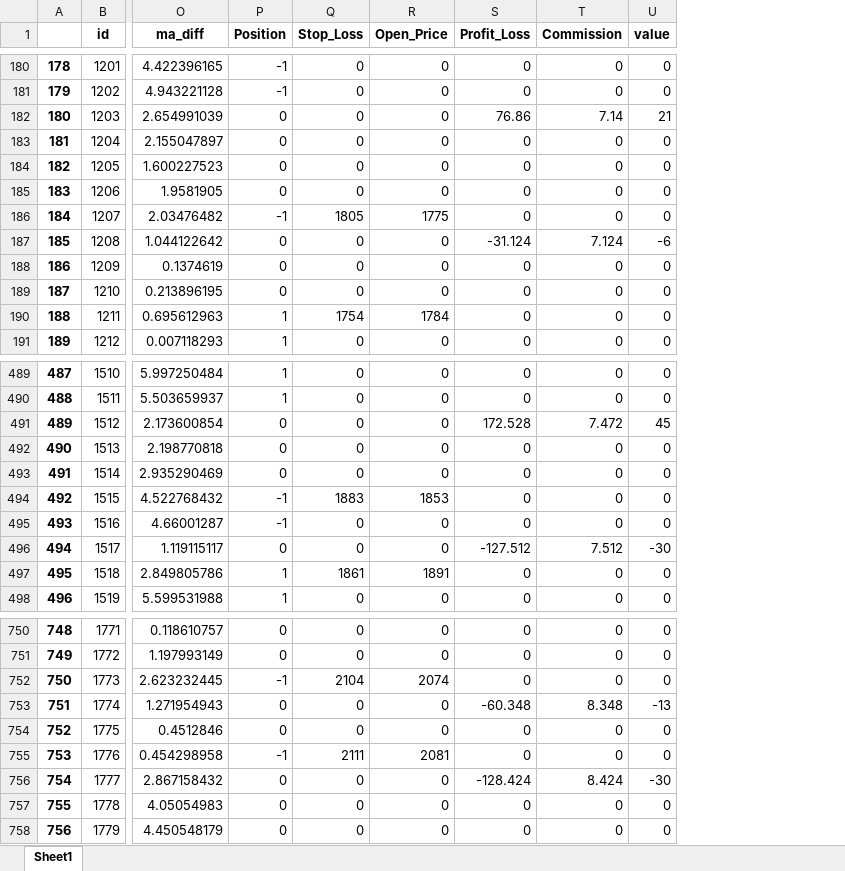
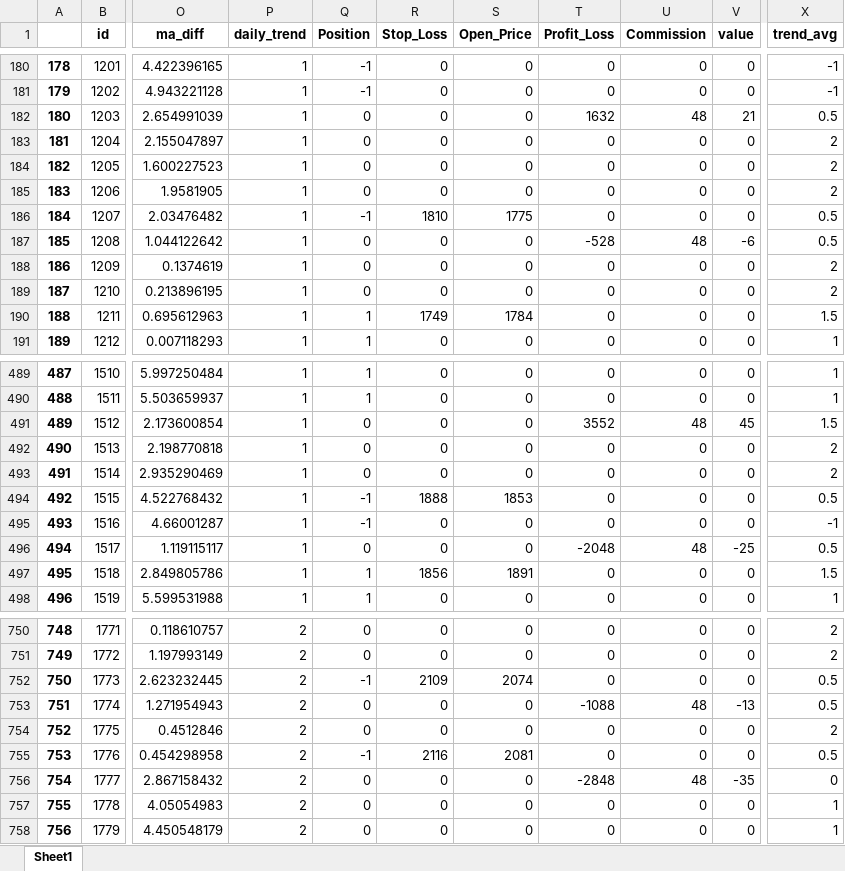
Before and after one commit to blitzfeng/myQuant, an Excel workbook: result.xlsx, sheet Sheet1, drawn as a sheet; only a part is shown, gaps mark what is left out; values as stored, in another font and other column widths than the file's, no borders; addresses are those after the commit; the diff covers the shown part only; the diff names each change by its address in the sheet, - before the commit and + after, or states it on an @@ line.

```diff
--- a/result.xlsx (sheet Sheet1)
+++ b/result.xlsx (sheet Sheet1)
+column P (daily_trend), rows 180-191: all 1; rows 489-498: all 1; rows 750-758: all 2
+column X (trend_avg), rows 180-191: -1 | -1 | 0.5 | 2 | 2 | 2 | 0.5 | 0.5 | 2 | 2 | 1.5 | 1; rows 489-498: 1 | 1 | 1.5 | 2 | 2 | 0.5 | -1 | 0.5 | 1.5 | 1; rows 750-758: 2 | 2 | 0.5 | 0.5 | 2 | 0.5 | 0 | 1 | 1
-T182 (Profit_Loss): 76.86
+T182 (Profit_Loss): 1632
-U182 (Commission): 7.14
+U182 (Commission): 48
-R186 (Stop_Loss): 1805
+R186 (Stop_Loss): 1810
-T187 (Profit_Loss): -31.124
+T187 (Profit_Loss): -528
-U187 (Commission): 7.124
+U187 (Commission): 48
-R190 (Stop_Loss): 1754
+R190 (Stop_Loss): 1749
-T491 (Profit_Loss): 172.528
+T491 (Profit_Loss): 3552
-U491 (Commission): 7.472
+U491 (Commission): 48
-R494 (Stop_Loss): 1883
+R494 (Stop_Loss): 1888
-T496 (Profit_Loss): -127.512
+T496 (Profit_Loss): -2048
-U496 (Commission): 7.512
+U496 (Commission): 48
-V496 (value): -30
+V496 (value): -25
-R497 (Stop_Loss): 1861
+R497 (Stop_Loss): 1856
-R752 (Stop_Loss): 2104
+R752 (Stop_Loss): 2109
-T753 (Profit_Loss): -60.348
+T753 (Profit_Loss): -1088
-U753 (Commission): 8.348
+U753 (Commission): 48
-R755 (Stop_Loss): 2111
+R755 (Stop_Loss): 2116
-T756 (Profit_Loss): -128.424
+T756 (Profit_Loss): -2848
-U756 (Commission): 8.424
+U756 (Commission): 48
-V756 (value): -30
+V756 (value): -35
```
Also changed, not shown: 34 added rows and 177 edited cells elsewhere in this sheet, FG2405_test.xlsx, SA2409_test.xlsx, 4 other files.
